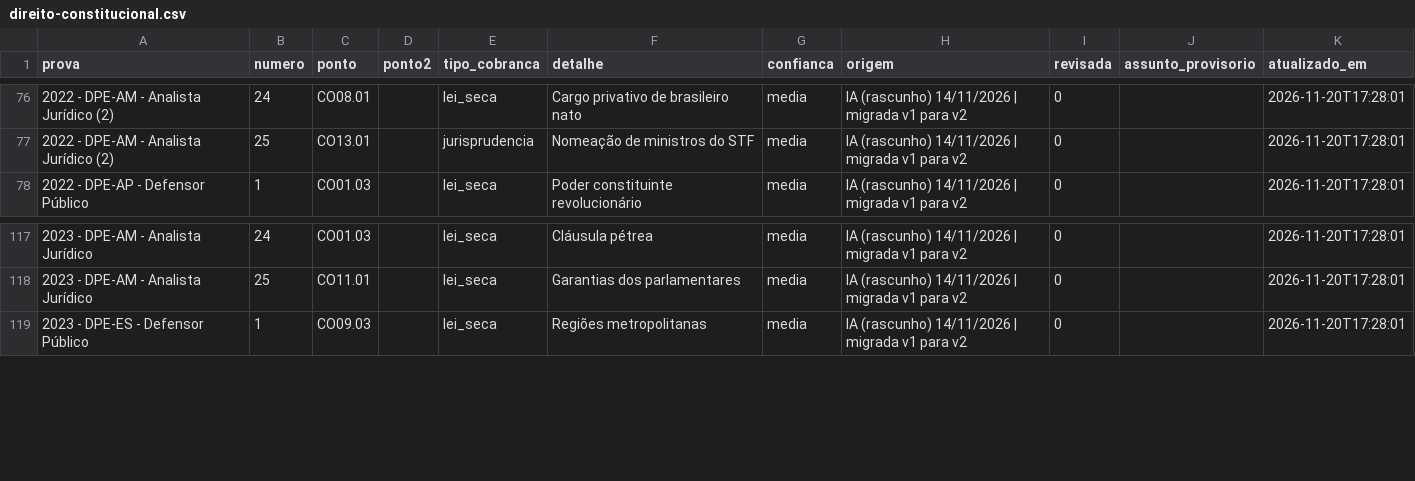
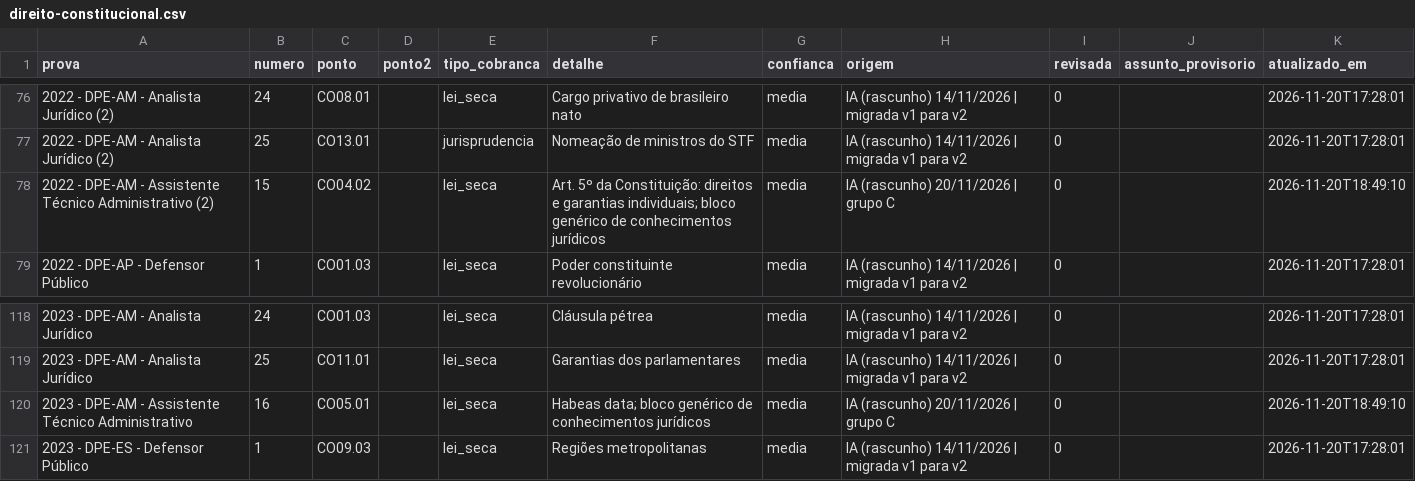
Before and after one commit to Sttridert/estudos-concurso-defensorias, a CSV file: dados/classificacao/direito-constitucional.csv, drawn as a sheet; only a part is shown, gaps mark what is left out.

```diff
--- a/dados/classificacao/direito-constitucional.csv
+++ b/dados/classificacao/direito-constitucional.csv
@@ -77,2 +77,3 @@ prova;numero;ponto;ponto2;tipo_cobranca;detalhe;confianca;origem;revisada;assunt
 2022 - DPE-AM - Analista Jurídico (2);25;CO13.01;;jurisprudencia;Nomeação de ministros do STF;media;IA (rascunho) 14/11/2026 | migrada v1 para v2;0;;2026-11-20T17:28:01
+2022 - DPE-AM - Assistente Técnico Administrativo (2);15;CO04.02;;lei_seca;"Art. 5º da Constituição: direitos e garantias individuais; bloco genérico de conhecimentos jurídicos";media;IA (rascunho) 20/11/2026 | grupo C;0;;2026-11-20T18:49:10
 2022 - DPE-AP - Defensor Público;1;CO01.03;;lei_seca;Poder constituinte revolucionário;media;IA (rascunho) 14/11/2026 | migrada v1 para v2;0;;2026-11-20T17:28:01
@@ -118,2 +119,3 @@ prova;numero;ponto;ponto2;tipo_cobranca;detalhe;confianca;origem;revisada;assunt
 2023 - DPE-AM - Analista Jurídico;25;CO11.01;;lei_seca;Garantias dos parlamentares;media;IA (rascunho) 14/11/2026 | migrada v1 para v2;0;;2026-11-20T17:28:01
+2023 - DPE-AM - Assistente Técnico Administrativo;16;CO05.01;;lei_seca;"Habeas data; bloco genérico de conhecimentos jurídicos";media;IA (rascunho) 20/11/2026 | grupo C;0;;2026-11-20T18:49:10
 2023 - DPE-ES - Defensor Público;1;CO09.03;;lei_seca;Regiões metropolitanas;media;IA (rascunho) 14/11/2026 | migrada v1 para v2;0;;2026-11-20T17:28:01
```
Also changed, not shown: dados/classificacao/direito-civil.csv, dados/classificacao/direito-penal.csv, 20 other files.
